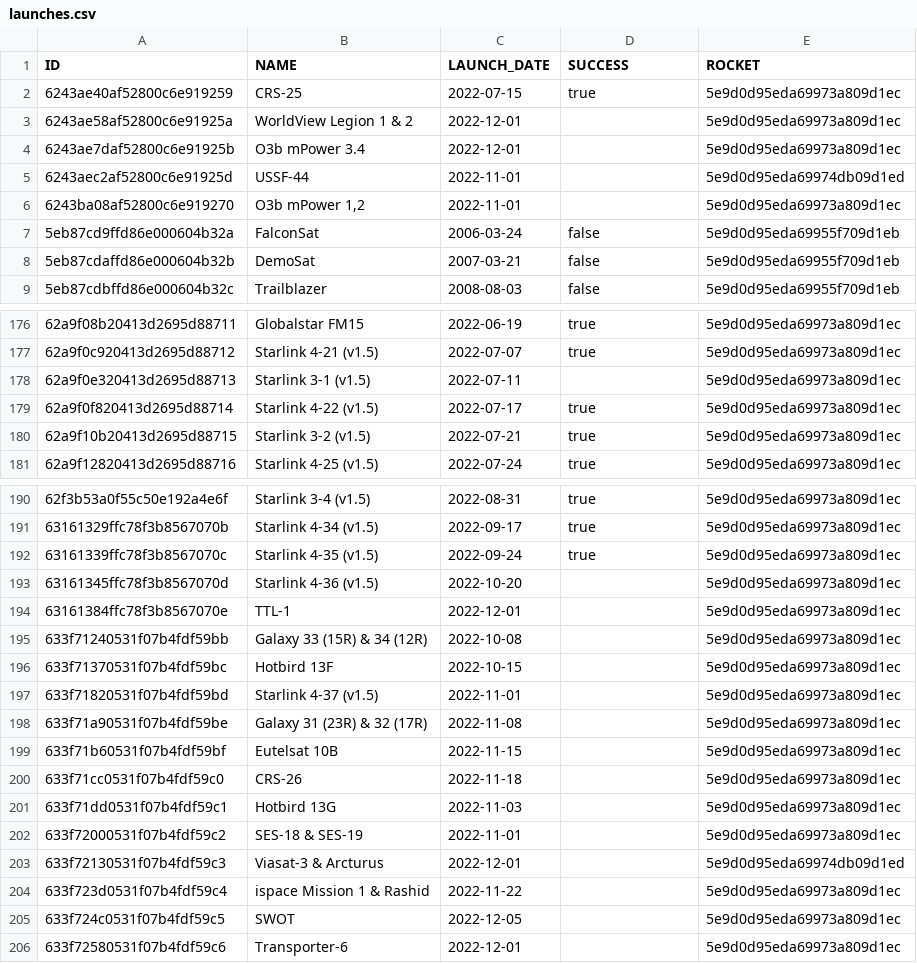
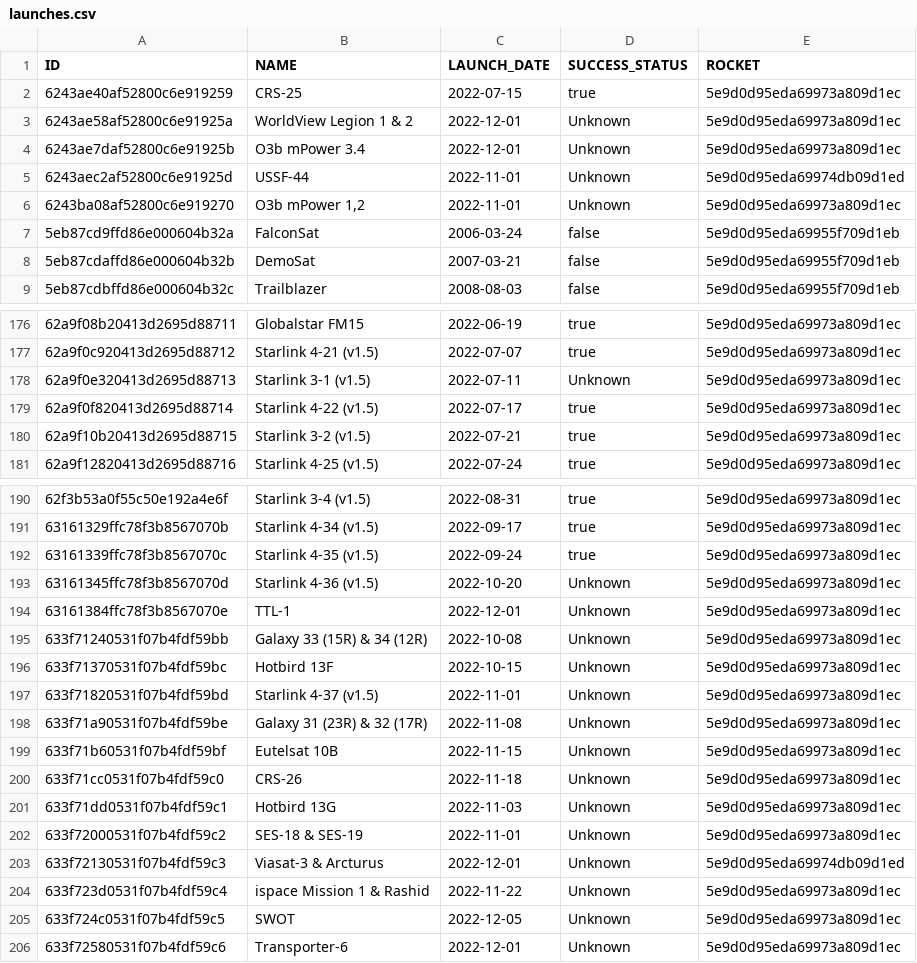
Before and after one commit to radoslavvkostadinov/Personal-Projects, a CSV file: SpaceX/data/launches.csv, drawn as a sheet; only a part is shown, gaps mark what is left out.

Commit message:
Changing null values handling

```diff
--- a/SpaceX/data/launches.csv
+++ b/SpaceX/data/launches.csv
@@ -1,7 +1,7 @@
-ID,NAME,LAUNCH_DATE,SUCCESS,ROCKET
+ID,NAME,LAUNCH_DATE,SUCCESS_STATUS,ROCKET
 6243ae40af52800c6e919259,CRS-25,2022-07-15,true,5e9d0d95eda69973a809d1ec
-6243ae58af52800c6e91925a,WorldView Legion 1 & 2,2022-12-01,,5e9d0d95eda69973a809d1ec
-6243ae7daf52800c6e91925b,O3b mPower 3.4,2022-12-01,,5e9d0d95eda69973a809d1ec
-6243aec2af52800c6e91925d,USSF-44,2022-11-01,,5e9d0d95eda69974db09d1ed
-6243ba08af52800c6e919270,"O3b mPower 1,2",2022-11-01,,5e9d0d95eda69973a809d1ec
+6243ae58af52800c6e91925a,WorldView Legion 1 & 2,2022-12-01,Unknown,5e9d0d95eda69973a809d1ec
+6243ae7daf52800c6e91925b,O3b mPower 3.4,2022-12-01,Unknown,5e9d0d95eda69973a809d1ec
+6243aec2af52800c6e91925d,USSF-44,2022-11-01,Unknown,5e9d0d95eda69974db09d1ed
+6243ba08af52800c6e919270,"O3b mPower 1,2",2022-11-01,Unknown,5e9d0d95eda69973a809d1ec
 5eb87cd9ffd86e000604b32a,FalconSat,2006-03-24,false,5e9d0d95eda69955f709d1eb
@@ -177,3 +177,3 @@ ID,NAME,LAUNCH_DATE,SUCCESS,ROCKET
 62a9f0c920413d2695d88712,Starlink 4-21 (v1.5),2022-07-07,true,5e9d0d95eda69973a809d1ec
-62a9f0e320413d2695d88713,Starlink 3-1 (v1.5),2022-07-11,,5e9d0d95eda69973a809d1ec
+62a9f0e320413d2695d88713,Starlink 3-1 (v1.5),2022-07-11,Unknown,5e9d0d95eda69973a809d1ec
 62a9f0f820413d2695d88714,Starlink 4-22 (v1.5),2022-07-17,true,5e9d0d95eda69973a809d1ec
@@ -192,15 +192,15 @@ ID,NAME,LAUNCH_DATE,SUCCESS,ROCKET
 63161339ffc78f3b8567070c,Starlink 4-35 (v1.5),2022-09-24,true,5e9d0d95eda69973a809d1ec
-63161345ffc78f3b8567070d,Starlink 4-36 (v1.5),2022-10-20,,5e9d0d95eda69973a809d1ec
-63161384ffc78f3b8567070e,TTL-1,2022-12-01,,5e9d0d95eda69973a809d1ec
-633f71240531f07b4fdf59bb,Galaxy 33 (15R) & 34 (12R),2022-10-08,,5e9d0d95eda69973a809d1ec
-633f71370531f07b4fdf59bc,Hotbird 13F,2022-10-15,,5e9d0d95eda69973a809d1ec
-633f71820531f07b4fdf59bd,Starlink 4-37 (v1.5),2022-11-01,,5e9d0d95eda69973a809d1ec
-633f71a90531f07b4fdf59be,Galaxy 31 (23R) & 32 (17R),2022-11-08,,5e9d0d95eda69973a809d1ec
-633f71b60531f07b4fdf59bf,Eutelsat 10B,2022-11-15,,5e9d0d95eda69973a809d1ec
-633f71cc0531f07b4fdf59c0,CRS-26,2022-11-18,,5e9d0d95eda69973a809d1ec
-633f71dd0531f07b4fdf59c1,Hotbird 13G,2022-11-03,,5e9d0d95eda69973a809d1ec
-633f72000531f07b4fdf59c2,SES-18 & SES-19,2022-11-01,,5e9d0d95eda69973a809d1ec
-633f72130531f07b4fdf59c3,Viasat-3 & Arcturus,2022-12-01,,5e9d0d95eda69974db09d1ed
-633f723d0531f07b4fdf59c4,ispace Mission 1 & Rashid,2022-11-22,,5e9d0d95eda69973a809d1ec
-633f724c0531f07b4fdf59c5,SWOT,2022-12-05,,5e9d0d95eda69973a809d1ec
-633f72580531f07b4fdf59c6,Transporter-6,2022-12-01,,5e9d0d95eda69973a809d1ec
+63161345ffc78f3b8567070d,Starlink 4-36 (v1.5),2022-10-20,Unknown,5e9d0d95eda69973a809d1ec
+63161384ffc78f3b8567070e,TTL-1,2022-12-01,Unknown,5e9d0d95eda69973a809d1ec
+633f71240531f07b4fdf59bb,Galaxy 33 (15R) & 34 (12R),2022-10-08,Unknown,5e9d0d95eda69973a809d1ec
+633f71370531f07b4fdf59bc,Hotbird 13F,2022-10-15,Unknown,5e9d0d95eda69973a809d1ec
+633f71820531f07b4fdf59bd,Starlink 4-37 (v1.5),2022-11-01,Unknown,5e9d0d95eda69973a809d1ec
+633f71a90531f07b4fdf59be,Galaxy 31 (23R) & 32 (17R),2022-11-08,Unknown,5e9d0d95eda69973a809d1ec
+633f71b60531f07b4fdf59bf,Eutelsat 10B,2022-11-15,Unknown,5e9d0d95eda69973a809d1ec
+633f71cc0531f07b4fdf59c0,CRS-26,2022-11-18,Unknown,5e9d0d95eda69973a809d1ec
+633f71dd0531f07b4fdf59c1,Hotbird 13G,2022-11-03,Unknown,5e9d0d95eda69973a809d1ec
+633f72000531f07b4fdf59c2,SES-18 & SES-19,2022-11-01,Unknown,5e9d0d95eda69973a809d1ec
+633f72130531f07b4fdf59c3,Viasat-3 & Arcturus,2022-12-01,Unknown,5e9d0d95eda69974db09d1ed
+633f723d0531f07b4fdf59c4,ispace Mission 1 & Rashid,2022-11-22,Unknown,5e9d0d95eda69973a809d1ec
+633f724c0531f07b4fdf59c5,SWOT,2022-12-05,Unknown,5e9d0d95eda69973a809d1ec
+633f72580531f07b4fdf59c6,Transporter-6,2022-12-01,Unknown,5e9d0d95eda69973a809d1ec
```
